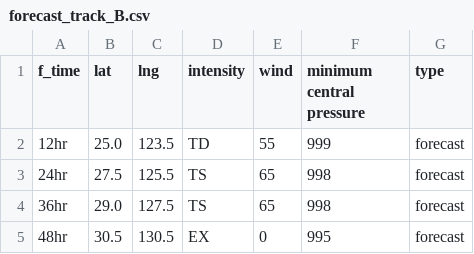
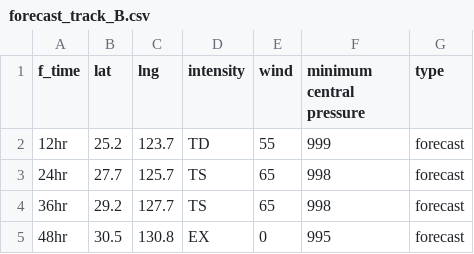
Before and after one commit to zax41006-bot/MMC-TC-GIS, a CSV file: forecast_track_B.csv, drawn as a sheet.

Commit message:
Update forecast_track_B.csv

```diff
--- a/forecast_track_B.csv
+++ b/forecast_track_B.csv
@@ -1,5 +1,5 @@
 f_time,lat,lng,intensity,wind,minimum central pressure,type
-12hr,25.0,123.5,TD,55,999,forecast
-24hr,27.5,125.5,TS,65,998,forecast
-36hr,29.0,127.5,TS,65,998,forecast
-48hr,30.5,130.5,EX,0,995,forecast
+12hr,25.2,123.7,TD,55,999,forecast
+24hr,27.7,125.7,TS,65,998,forecast
+36hr,29.2,127.7,TS,65,998,forecast
+48hr,30.5,130.8,EX,0,995,forecast
```
